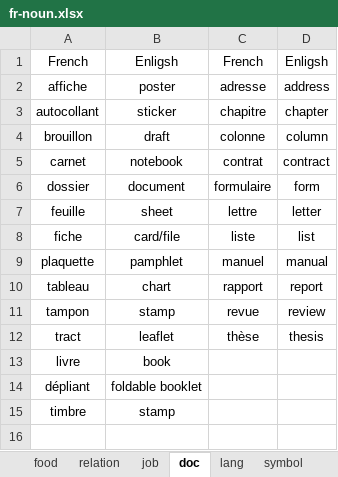
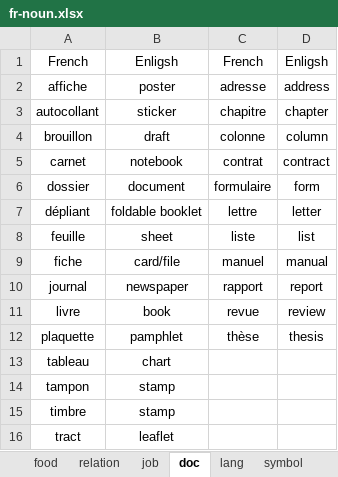
Before and after one commit to ivaquero/lang-romance, an Excel workbook: fr/fr-noun.xlsx, sheet doc, drawn as a sheet; values as stored, in another font and other column widths than the file's, no borders; removed rows and columns are numbered as before the commit, all else as after; the diff names each change by its address in the sheet, - before the commit and + after, or states it on an @@ line.

```diff
--- a/fr/fr-noun.xlsx (sheet doc)
+++ b/fr/fr-noun.xlsx (sheet doc)
+row 7: dépliant | foldable booklet | lettre | letter
-C8: lettre
+C8: liste
-D8: letter
+D8: list
-C9: liste
+C9: manuel
-D9: list
+D9: manual
+row 10: journal | newspaper | rapport | report
+row 11: livre | book | revue | review
-C12: manuel
+C12: thèse
-D12: manual
+D12: thesis
-C13: rapport
+C13: (empty)
-D13: report
+D13: (empty)
-C14: revue
+C14: (empty)
-D14: review
+D14: (empty)
-row 12: tract | leaflet | thèse | thesis
-row 13: livre | book
-row 14: dépliant | foldable booklet
+row 16: tract | leaflet
```
Also changed, not shown: sheet job, sheet relation, sheet food, other sheet tabs, fr/fr-date.xlsx, fr/fr-num.xlsx, 4 other files.
